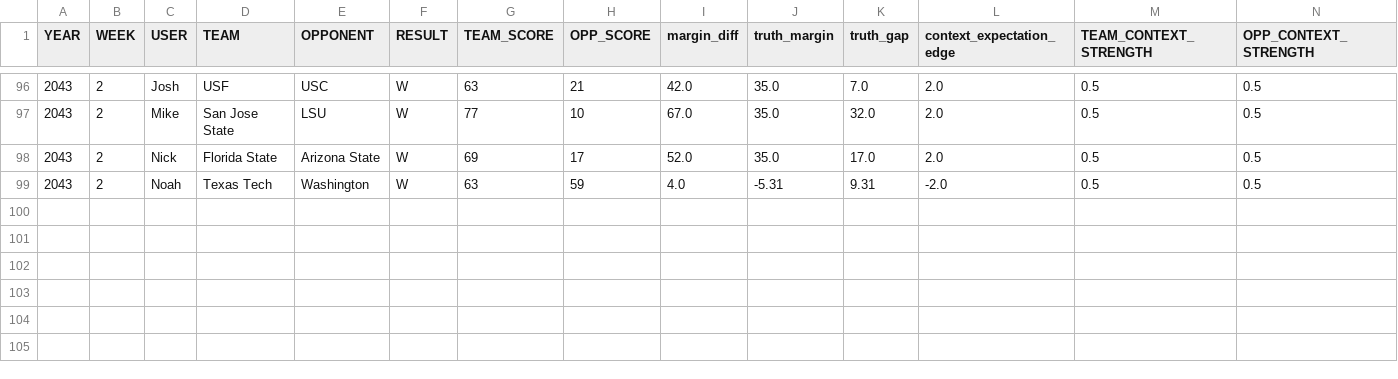
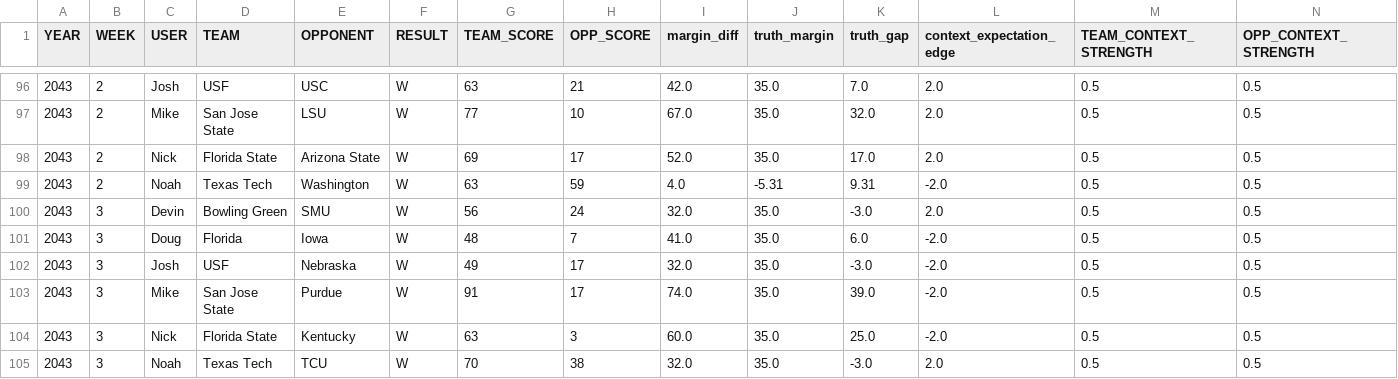
Before and after one commit to Stegs27/CFB_Dynasty_App, a CSV file: beatdown_reality_check_trend.csv, drawn as a sheet; only a part is shown, gaps mark what is left out; rows hold the shown columns only; the diff names each change by its address in the sheet, - before the commit and + after, or states it on an @@ line.

```diff
--- a/beatdown_reality_check_trend.csv
+++ b/beatdown_reality_check_trend.csv
+row 100: 2043 | 3 | Devin | Bowling Green | SMU | W | 56 | 24 | 32.0 | 35.0 | -3.0 | 2.0 | 0.5 | 0.5
+row 101: 2043 | 3 | Doug | Florida | Iowa | W | 48 | 7 | 41.0 | 35.0 | 6.0 | -2.0 | 0.5 | 0.5
+row 102: 2043 | 3 | Josh | USF | Nebraska | W | 49 | 17 | 32.0 | 35.0 | -3.0 | -2.0 | 0.5 | 0.5
+row 103: 2043 | 3 | Mike | San Jose State | Purdue | W | 91 | 17 | 74.0 | 35.0 | 39.0 | -2.0 | 0.5 | 0.5
+row 104: 2043 | 3 | Nick | Florida State | Kentucky | W | 63 | 3 | 60.0 | 35.0 | 25.0 | -2.0 | 0.5 | 0.5
+row 105: 2043 | 3 | Noah | Texas Tech | TCU | W | 70 | 38 | 32.0 | 35.0 | -3.0 | 2.0 | 0.5 | 0.5
```
Also changed, not shown: beatdown_reality_check_by_game.csv, explosive_index_by_game.csv, 6 other files.
